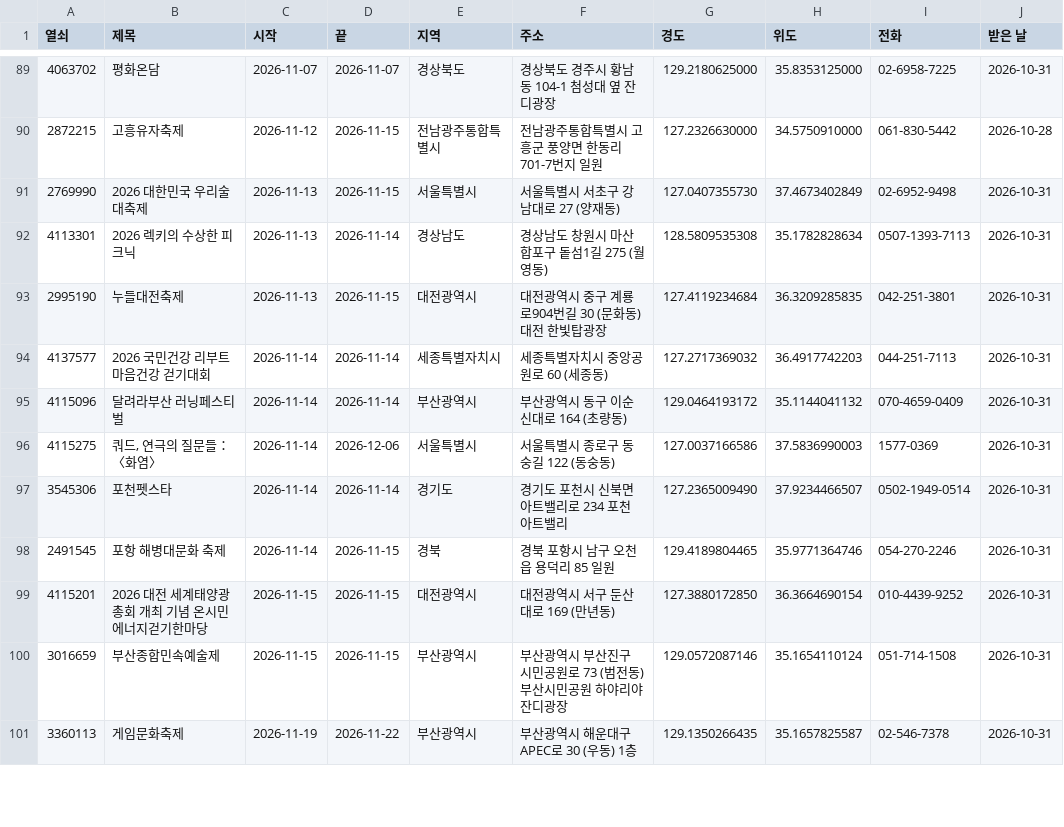
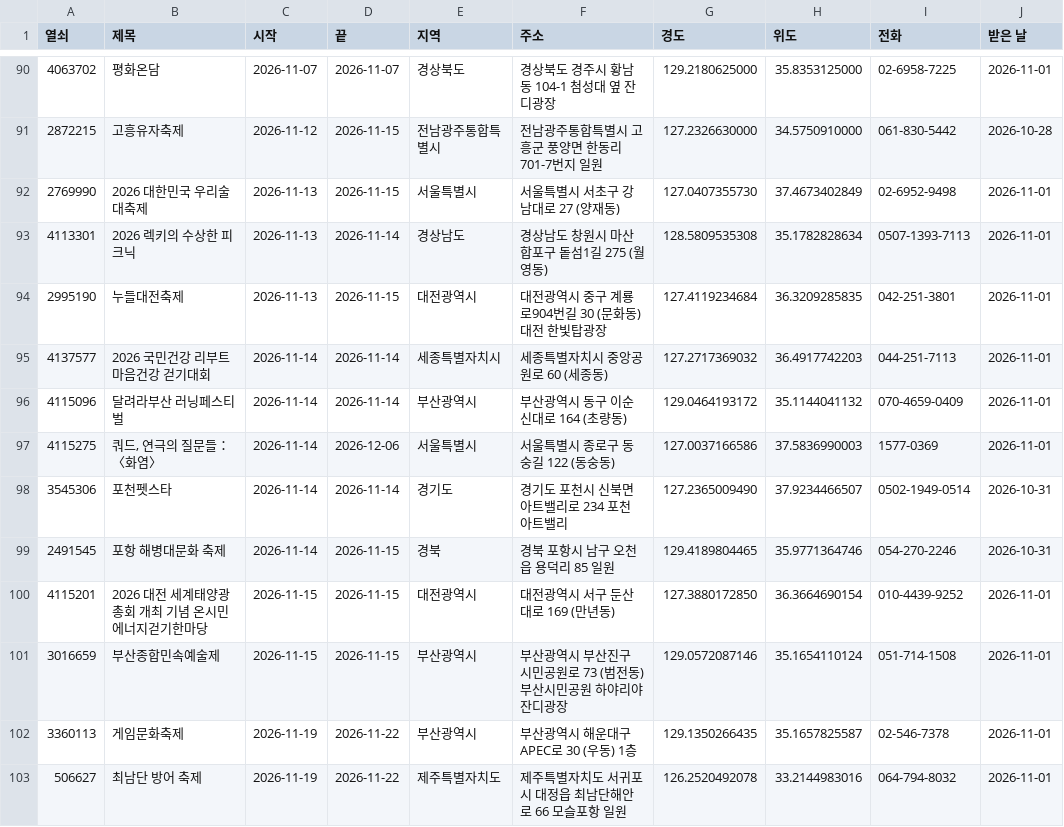
Before and after one commit to kwonjinbeom/jb_office, a CSV file: 콘텐츠/블로그_카페/데이터/축제.csv, drawn as a sheet; only a part is shown, gaps mark what is left out; the diff covers the shown part only.

```diff
--- a/콘텐츠/블로그_카페/데이터/축제.csv
+++ b/콘텐츠/블로그_카페/데이터/축제.csv
@@ -89,13 +90,14 @@
-4063702,평화온담,2026-11-07,2026-11-07,경상북도,경상북도 경주시 황남동 104-1 첨성대 옆 잔디광장,129.2180625000,35.8353125000,02-6958-7225,2026-10-31
+4063702,평화온담,2026-11-07,2026-11-07,경상북도,경상북도 경주시 황남동 104-1 첨성대 옆 잔디광장,129.2180625000,35.8353125000,02-6958-7225,2026-11-01
 2872215,고흥유자축제,2026-11-12,2026-11-15,전남광주통합특별시,전남광주통합특별시 고흥군 풍양면 한동리 701-7번지 일원,127.2326630000,34.5750910000,061-830-5442,2026-10-28
-2769990,2026 대한민국 우리술 대축제,2026-11-13,2026-11-15,서울특별시,서울특별시 서초구 강남대로 27 (양재동),127.0407355730,37.4673402849,02-6952-9498,2026-10-31
-4113301,2026 렉키의 수상한 피크닉,2026-11-13,2026-11-14,경상남도,경상남도 창원시 마산합포구 돝섬1길 275 (월영동),128.5809535308,35.1782828634,0507-1393-7113,2026-10-31
-2995190,누들대전축제,2026-11-13,2026-11-15,대전광역시,대전광역시 중구 계룡로904번길 30 (문화동) 대전 한빛탑광장,127.4119234684,36.3209285835,042-251-3801,2026-10-31
-4137577,2026 국민건강 리부트 마음건강 걷기대회,2026-11-14,2026-11-14,세종특별자치시,세종특별자치시 중앙공원로 60 (세종동),127.2717369032,36.4917742203,044-251-7113,2026-10-31
-4115096,달려라부산 러닝페스티벌,2026-11-14,2026-11-14,부산광역시,부산광역시 동구 이순신대로 164 (초량동),129.0464193172,35.1144041132,070-4659-0409,2026-10-31
-4115275,"쿼드, 연극의 질문들：〈화염〉",2026-11-14,2026-12-06,서울특별시,서울특별시 종로구 동숭길 122 (동숭동),127.0037166586,37.5836990003,1577-0369,2026-10-31
+2769990,2026 대한민국 우리술 대축제,2026-11-13,2026-11-15,서울특별시,서울특별시 서초구 강남대로 27 (양재동),127.0407355730,37.4673402849,02-6952-9498,2026-11-01
+4113301,2026 렉키의 수상한 피크닉,2026-11-13,2026-11-14,경상남도,경상남도 창원시 마산합포구 돝섬1길 275 (월영동),128.5809535308,35.1782828634,0507-1393-7113,2026-11-01
+2995190,누들대전축제,2026-11-13,2026-11-15,대전광역시,대전광역시 중구 계룡로904번길 30 (문화동) 대전 한빛탑광장,127.4119234684,36.3209285835,042-251-3801,2026-11-01
+4137577,2026 국민건강 리부트 마음건강 걷기대회,2026-11-14,2026-11-14,세종특별자치시,세종특별자치시 중앙공원로 60 (세종동),127.2717369032,36.4917742203,044-251-7113,2026-11-01
+4115096,달려라부산 러닝페스티벌,2026-11-14,2026-11-14,부산광역시,부산광역시 동구 이순신대로 164 (초량동),129.0464193172,35.1144041132,070-4659-0409,2026-11-01
+4115275,"쿼드, 연극의 질문들：〈화염〉",2026-11-14,2026-12-06,서울특별시,서울특별시 종로구 동숭길 122 (동숭동),127.0037166586,37.5836990003,1577-0369,2026-11-01
 3545306,포천펫스타,2026-11-14,2026-11-14,경기도,경기도 포천시 신북면 아트밸리로 234 포천 아트밸리,127.2365009490,37.9234466507,0502-1949-0514,2026-10-31
 2491545,포항 해병대문화 축제,2026-11-14,2026-11-15,경북,경북 포항시 남구 오천읍 용덕리 85 일원,129.4189804465,35.9771364746,054-270-2246,2026-10-31
-4115201,2026 대전 세계태양광총회 개최 기념 온시민에너지걷기한마당,2026-11-15,2026-11-15,대전광역시,대전광역시 서구 둔산대로 169 (만년동),127.3880172850,36.3664690154,010-4439-9252,2026-10-31
-3016659,부산종합민속예술제,2026-11-15,2026-11-15,부산광역시,부산광역시 부산진구 시민공원로 73 (범전동) 부산시민공원 하야리야잔디광장,129.0572087146,35.1654110124,051-714-1508,2026-10-31
-3360113,게임문화축제,2026-11-19,2026-11-22,부산광역시,부산광역시 해운대구 APEC로 30 (우동) 1층,129.1350266435,35.1657825587,02-546-7378,2026-10-31
+4115201,2026 대전 세계태양광총회 개최 기념 온시민에너지걷기한마당,2026-11-15,2026-11-15,대전광역시,대전광역시 서구 둔산대로 169 (만년동),127.3880172850,36.3664690154,010-4439-9252,2026-11-01
+3016659,부산종합민속예술제,2026-11-15,2026-11-15,부산광역시,부산광역시 부산진구 시민공원로 73 (범전동) 부산시민공원 하야리야잔디광장,129.0572087146,35.1654110124,051-714-1508,2026-11-01
+3360113,게임문화축제,2026-11-19,2026-11-22,부산광역시,부산광역시 해운대구 APEC로 30 (우동) 1층,129.1350266435,35.1657825587,02-546-7378,2026-11-01
+506627,최남단 방어 축제,2026-11-19,2026-11-22,제주특별자치도,제주특별자치도 서귀포시 대정읍 최남단해안로 66 모슬포항 일원,126.2520492078,33.2144983016,064-794-8032,2026-11-01
```
Also changed, not shown: 2 added rows and 80 edited cells elsewhere in this file, 콘텐츠/블로그_카페/데이터/미국지수.csv, 콘텐츠/블로그_카페/데이터/박스오피스.csv, 2 other files.
